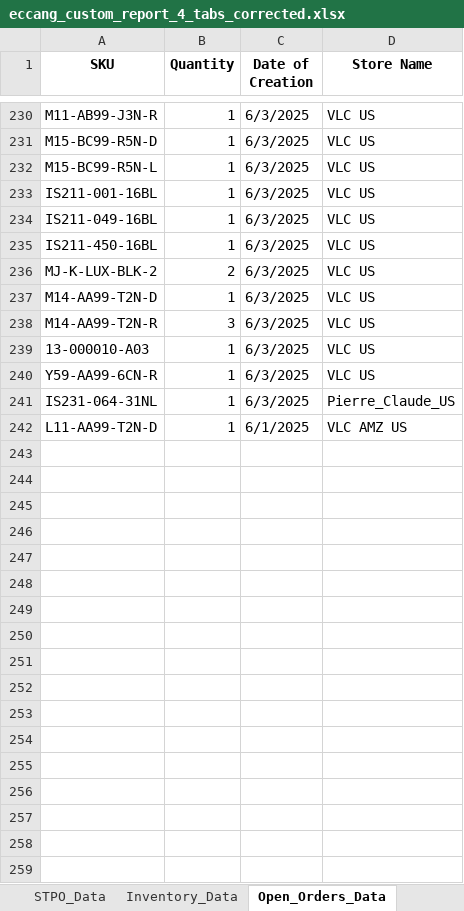
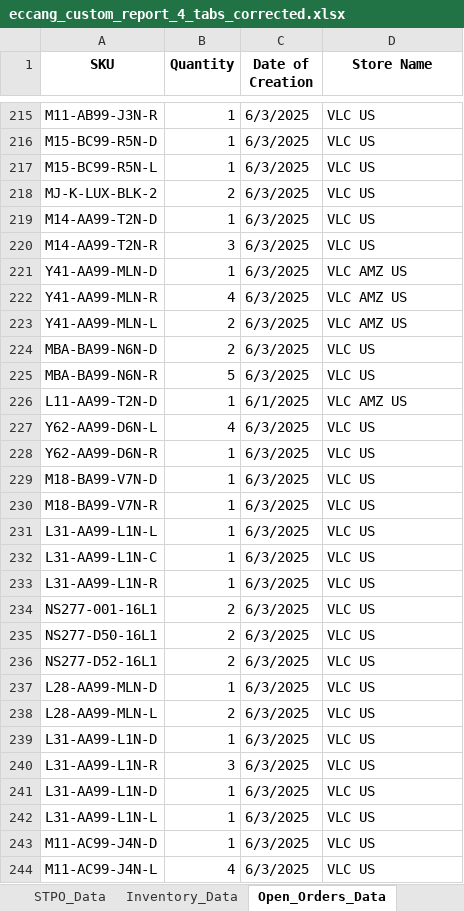
Before and after one commit to tom-valencia/eta-eccang-report, an Excel workbook: eccang_custom_report_4_tabs_corrected.xlsx, sheet Open_Orders_Data, drawn as a sheet; only a part is shown, gaps mark what is left out; values as stored, in another font and other column widths than the file's, no borders; removed rows and columns are numbered as before the commit, all else as after; the diff covers the shown part only; the diff names each change by its address in the sheet, - before the commit and + after, or states it on an @@ line.

```diff
--- a/eccang_custom_report_4_tabs_corrected.xlsx (sheet Open_Orders_Data)
+++ b/eccang_custom_report_4_tabs_corrected.xlsx (sheet Open_Orders_Data)
-row 233: IS211-001-16BL | 1 | 6/3/2025 | VLC US
-row 234: IS211-049-16BL | 1 | 6/3/2025 | VLC US
-row 235: IS211-450-16BL | 1 | 6/3/2025 | VLC US
-A221 (SKU): 13-000010-A03
+A221 (SKU): Y41-AA99-MLN-D
-D221 (Store Name): VLC US
+D221 (Store Name): VLC AMZ US
+row 222: Y41-AA99-MLN-R | 4 | 6/3/2025 | VLC AMZ US
+row 223: Y41-AA99-MLN-L | 2 | 6/3/2025 | VLC AMZ US
+row 224: MBA-BA99-N6N-D | 2 | 6/3/2025 | VLC US
-A225 (SKU): Y59-AA99-6CN-R
+A225 (SKU): MBA-BA99-N6N-R
-B225 (Quantity): 1
+B225 (Quantity): 5
-row 241: IS231-064-31NL | 1 | 6/3/2025 | Pierre_Claude_US
+row 227: Y62-AA99-D6N-L | 4 | 6/3/2025 | VLC US
+row 228: Y62-AA99-D6N-R | 1 | 6/3/2025 | VLC US
+row 229: M18-BA99-V7N-D | 1 | 6/3/2025 | VLC US
+row 230: M18-BA99-V7N-R | 1 | 6/3/2025 | VLC US
+row 231: L31-AA99-L1N-L | 1 | 6/3/2025 | VLC US
+row 232: L31-AA99-L1N-C | 1 | 6/3/2025 | VLC US
+row 233: L31-AA99-L1N-R | 1 | 6/3/2025 | VLC US
+row 234: NS277-001-16L1 | 2 | 6/3/2025 | VLC US
+row 235: NS277-D50-16L1 | 2 | 6/3/2025 | VLC US
+row 236: NS277-D52-16L1 | 2 | 6/3/2025 | VLC US
+row 237: L28-AA99-MLN-D | 1 | 6/3/2025 | VLC US
+row 238: L28-AA99-MLN-L | 2 | 6/3/2025 | VLC US
+row 239: L31-AA99-L1N-D | 1 | 6/3/2025 | VLC US
+row 240: L31-AA99-L1N-R | 3 | 6/3/2025 | VLC US
+row 241: L31-AA99-L1N-D | 1 | 6/3/2025 | VLC US
+row 242: L31-AA99-L1N-L | 1 | 6/3/2025 | VLC US
+row 243: M11-AC99-J4N-D | 1 | 6/3/2025 | VLC US
+row 244: M11-AC99-J4N-L | 4 | 6/3/2025 | VLC US
```
Also changed, not shown: 29 added rows and 15 removed rows elsewhere in this sheet, sheet STPO_Data, sheet Inventory_Data, sheet PO_Data.
